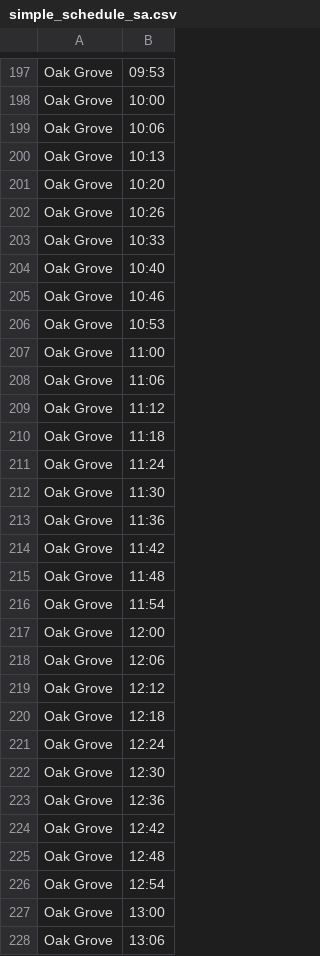
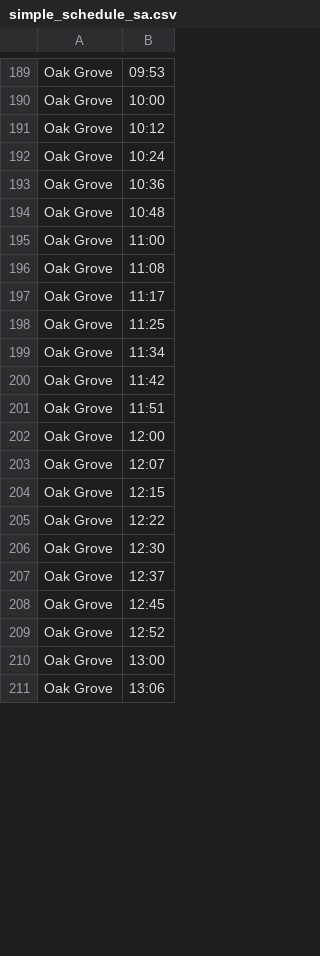
Before and after one commit to SujanDM04/MBTA-LATEST, a CSV file: reports/simple_schedule_sa.csv, drawn as a sheet; only a part is shown, gaps mark what is left out; the diff covers the shown part only.

```diff
--- a/reports/simple_schedule_sa.csv
+++ b/reports/simple_schedule_sa.csv
@@ -198,30 +190,21 @@ Oak Grove,09:53
 Oak Grove,10:00
-Oak Grove,10:06
-Oak Grove,10:13
-Oak Grove,10:20
-Oak Grove,10:26
-Oak Grove,10:33
-Oak Grove,10:40
-Oak Grove,10:46
-Oak Grove,10:53
+Oak Grove,10:12
+Oak Grove,10:24
+Oak Grove,10:36
+Oak Grove,10:48
 Oak Grove,11:00
-Oak Grove,11:06
-Oak Grove,11:12
-Oak Grove,11:18
-Oak Grove,11:24
-Oak Grove,11:30
-Oak Grove,11:36
+Oak Grove,11:08
+Oak Grove,11:17
+Oak Grove,11:25
+Oak Grove,11:34
 Oak Grove,11:42
-Oak Grove,11:48
-Oak Grove,11:54
+Oak Grove,11:51
 Oak Grove,12:00
-Oak Grove,12:06
-Oak Grove,12:12
-Oak Grove,12:18
-Oak Grove,12:24
+Oak Grove,12:07
+Oak Grove,12:15
+Oak Grove,12:22
 Oak Grove,12:30
-Oak Grove,12:36
-Oak Grove,12:42
-Oak Grove,12:48
-Oak Grove,12:54
+Oak Grove,12:37
+Oak Grove,12:45
+Oak Grove,12:52
 Oak Grove,13:00
```
Also changed, not shown: 9 added rows, 16 removed rows and 86 edited cells elsewhere in this file, reports/hc_frequency_analysis.csv, reports/sa_frequency_analysis.csv, 30 other files.
